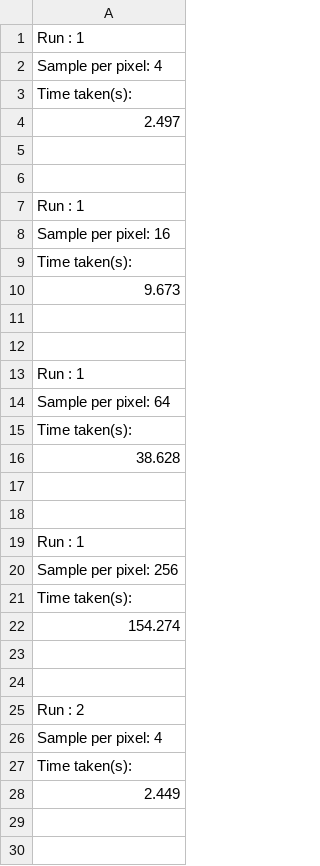
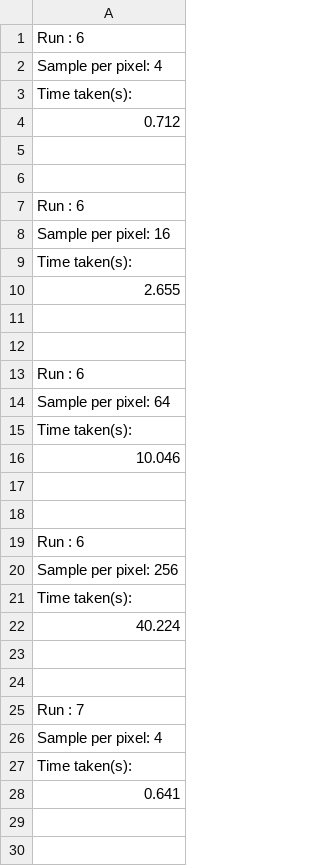
Before and after one commit to 40182166/CPS-Coursework, a CSV file: Coursework/labThreadsResults_400x400_20spheres.csv, drawn as a sheet; only a part is shown; the diff covers the shown part only.

Commit message:
correct lab results with 20 spheres

```diff
--- a/Coursework/labThreadsResults_400x400_20spheres.csv
+++ b/Coursework/labThreadsResults_400x400_20spheres.csv
@@ -1,29 +1,29 @@
-Run : 1
+Run : 6
 Sample per pixel: 4
 Time taken(s):
-2.497
+0.712
 
 
-Run : 1
+Run : 6
 Sample per pixel: 16
 Time taken(s):
-9.673
+2.655
 
 
-Run : 1
+Run : 6
 Sample per pixel: 64
 Time taken(s):
-38.628
+10.046
 
 
-Run : 1
+Run : 6
 Sample per pixel: 256
 Time taken(s):
-154.274
+40.224
 
 
-Run : 2
+Run : 7
 Sample per pixel: 4
 Time taken(s):
-2.449
+0.641
 
```
Also changed, not shown: 30 edited cells elsewhere in this file.
